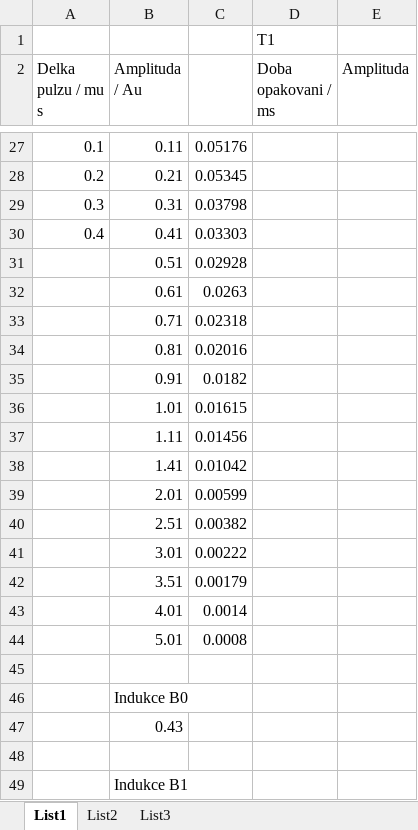
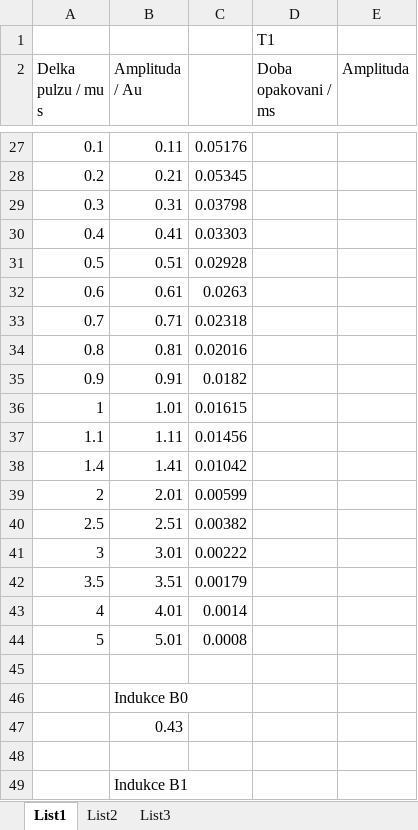
Before and after one commit to JonasVenc/Praktikum-IV, an Excel workbook: A10 - NMR/NMR.xlsx, sheet List1, drawn as a sheet; only a part is shown, gaps mark what is left out; values as stored, in another font and other column widths than the file's, no borders; charts and pictures not drawn; the diff names each change by its address in the sheet, - before the commit and + after, or states it on an @@ line.

```diff
--- a/A10 - NMR/NMR.xlsx (sheet List1)
+++ b/A10 - NMR/NMR.xlsx (sheet List1)
-A31 (Delka pulzu / mu s): (empty)
+A31 (Delka pulzu / mu s): 0.5
-A32 (Delka pulzu / mu s): (empty)
+A32 (Delka pulzu / mu s): 0.6
-A33 (Delka pulzu / mu s): (empty)
+A33 (Delka pulzu / mu s): 0.7
-A34 (Delka pulzu / mu s): (empty)
+A34 (Delka pulzu / mu s): 0.8
-A35 (Delka pulzu / mu s): (empty)
+A35 (Delka pulzu / mu s): 0.9
-A36 (Delka pulzu / mu s): (empty)
+A36 (Delka pulzu / mu s): 1
-A37 (Delka pulzu / mu s): (empty)
+A37 (Delka pulzu / mu s): 1.1
-A38 (Delka pulzu / mu s): (empty)
+A38 (Delka pulzu / mu s): 1.4
-A39 (Delka pulzu / mu s): (empty)
+A39 (Delka pulzu / mu s): 2
-A40 (Delka pulzu / mu s): (empty)
+A40 (Delka pulzu / mu s): 2.5
-A41 (Delka pulzu / mu s): (empty)
+A41 (Delka pulzu / mu s): 3
-A42 (Delka pulzu / mu s): (empty)
+A42 (Delka pulzu / mu s): 3.5
-A43 (Delka pulzu / mu s): (empty)
+A43 (Delka pulzu / mu s): 4
-A44 (Delka pulzu / mu s): (empty)
+A44 (Delka pulzu / mu s): 5
```
Also changed, not shown: 2 other files.
